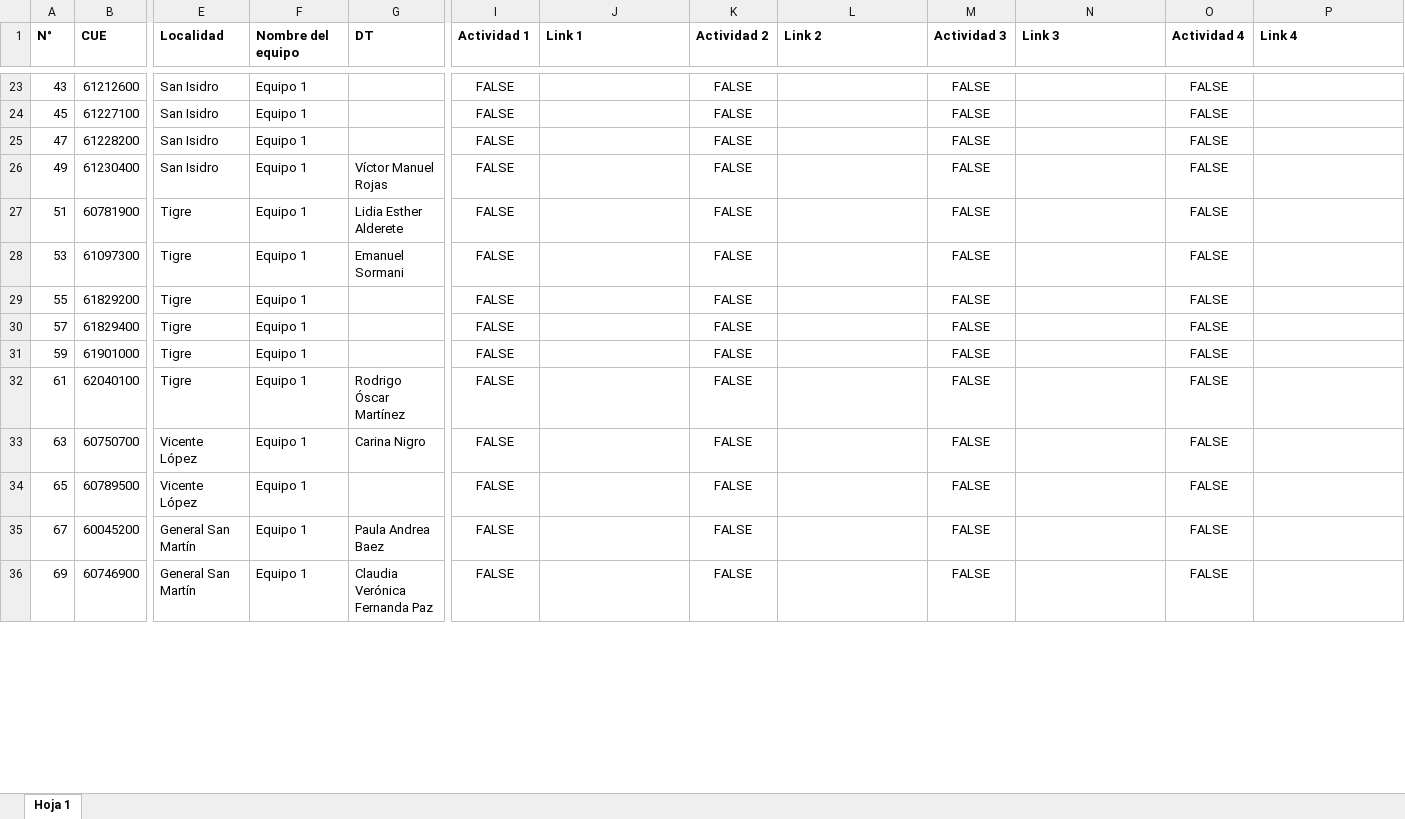
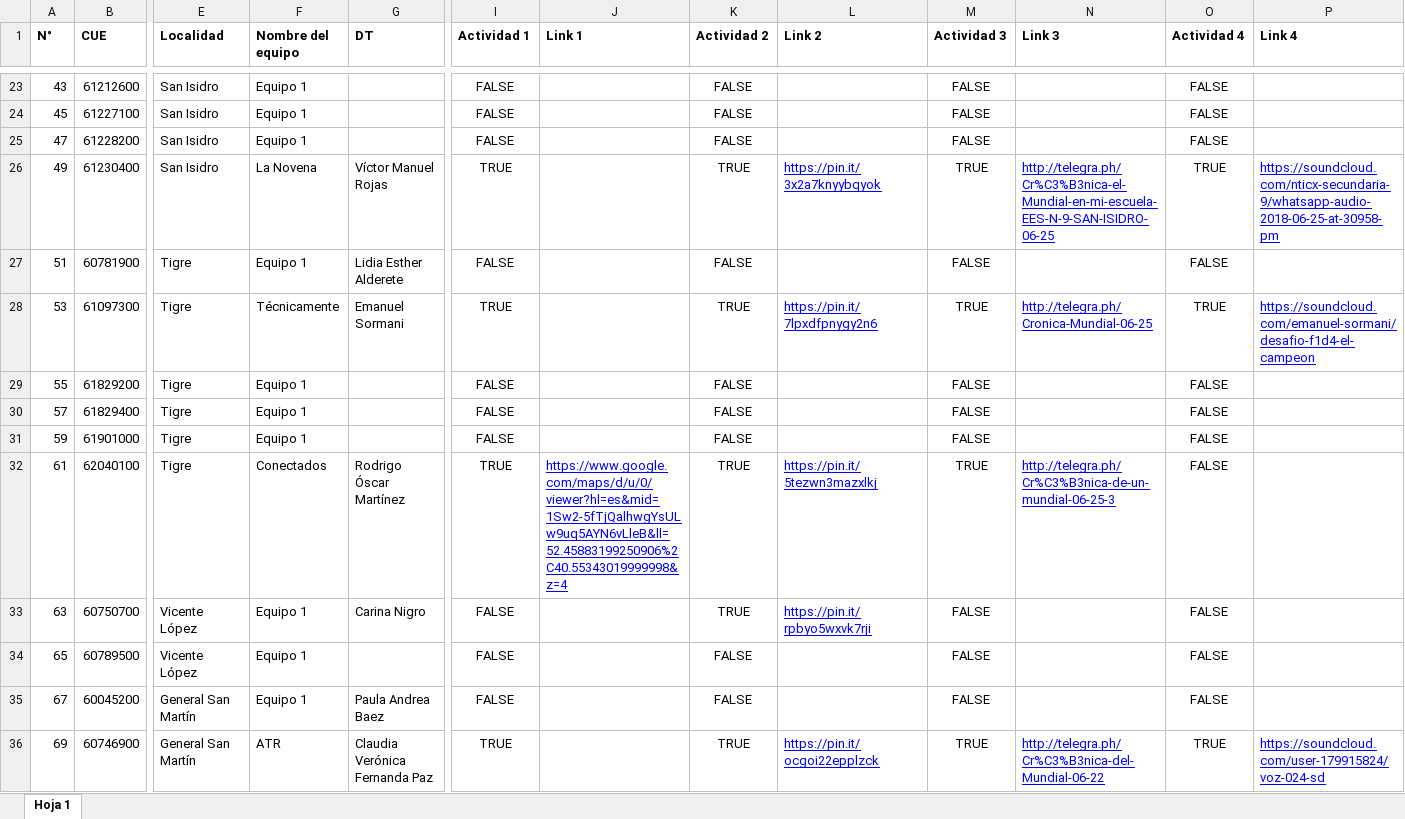
Before and after one commit to Dte-ba/copa-tic-backend, an Excel workbook: archivos_para_importacion/copa-tic_tablero.xlsx, sheet Hoja 1, drawn as a sheet; only a part is shown, gaps mark what is left out; values as stored, in another font and other column widths than the file's, no borders; charts and pictures and table styles not drawn; the diff covers the shown part only; the diff names each change by its address in the sheet, - before the commit and + after, or states it on an @@ line.

Commit message:
Datos para tablero

```diff
--- a/archivos_para_importacion/copa-tic_tablero.xlsx (sheet Hoja 1)
+++ b/archivos_para_importacion/copa-tic_tablero.xlsx (sheet Hoja 1)
-F26 (Nombre del equipo): Equipo 1
+F26 (Nombre del equipo): La Novena
-I26 (Actividad 1): FALSE
+I26 (Actividad 1): TRUE
-K26 (Actividad 2): FALSE
+K26 (Actividad 2): TRUE
-L26 (Link 2): (empty)
+L26 (Link 2): https://pin.it/3x2a7knyybqyok
-M26 (Actividad 3): FALSE
+M26 (Actividad 3): TRUE
-N26 (Link 3): (empty)
+N26 (Link 3): http://telegra.ph/Cr%C3%B3nica-el-Mundial-en-mi-escuela-EES-N-9-SAN-ISIDRO-06-25
-O26 (Actividad 4): FALSE
+O26 (Actividad 4): TRUE
-P26 (Link 4): (empty)
+P26 (Link 4): https://soundcloud.com/nticx-secundaria-9/whatsapp-audio-2018-06-25-at-30958-pm
-F28 (Nombre del equipo): Equipo 1
+F28 (Nombre del equipo): Técnicamente
-I28 (Actividad 1): FALSE
+I28 (Actividad 1): TRUE
-K28 (Actividad 2): FALSE
+K28 (Actividad 2): TRUE
-L28 (Link 2): (empty)
+L28 (Link 2): https://pin.it/7lpxdfpnygy2n6
-M28 (Actividad 3): FALSE
+M28 (Actividad 3): TRUE
-N28 (Link 3): (empty)
+N28 (Link 3): http://telegra.ph/Cronica-Mundial-06-25
-O28 (Actividad 4): FALSE
+O28 (Actividad 4): TRUE
-P28 (Link 4): (empty)
+P28 (Link 4): https://soundcloud.com/emanuel-sormani/desafio-f1d4-el-campeon
-F32 (Nombre del equipo): Equipo 1
+F32 (Nombre del equipo): Conectados
-I32 (Actividad 1): FALSE
+I32 (Actividad 1): TRUE
-J32 (Link 1): (empty)
+J32 (Link 1): https://www.google.com/maps/d/u/0/viewer?hl=es&mid=1Sw2-5fTjQalhwgYsULw9uq5AYN6vLleB&ll=52.45883199250906%2C40.55343019999998&z=4
-K32:K33 (Actividad 2): FALSE
+K32:K33 (Actividad 2): TRUE
-L32 (Link 2): (empty)
+L32 (Link 2): https://pin.it/5tezwn3mazxlkj
-M32 (Actividad 3): FALSE
+M32 (Actividad 3): TRUE
-N32 (Link 3): (empty)
+N32 (Link 3): http://telegra.ph/Cr%C3%B3nica-de-un-mundial-06-25-3
-L33 (Link 2): (empty)
+L33 (Link 2): https://pin.it/rpbyo5wxvk7rji
-F36 (Nombre del equipo): Equipo 1
+F36 (Nombre del equipo): ATR
-I36 (Actividad 1): FALSE
+I36 (Actividad 1): TRUE
-K36 (Actividad 2): FALSE
+K36 (Actividad 2): TRUE
-L36 (Link 2): (empty)
+L36 (Link 2): https://pin.it/ocgoi22epplzck
-M36 (Actividad 3): FALSE
+M36 (Actividad 3): TRUE
-N36 (Link 3): (empty)
+N36 (Link 3): http://telegra.ph/Cr%C3%B3nica-del-Mundial-06-22
-O36 (Actividad 4): FALSE
+O36 (Actividad 4): TRUE
-P36 (Link 4): (empty)
+P36 (Link 4): https://soundcloud.com/user-179915824/voz-024-sd
```
Also changed, not shown: 309 edited cells and cell formats elsewhere in this sheet.
